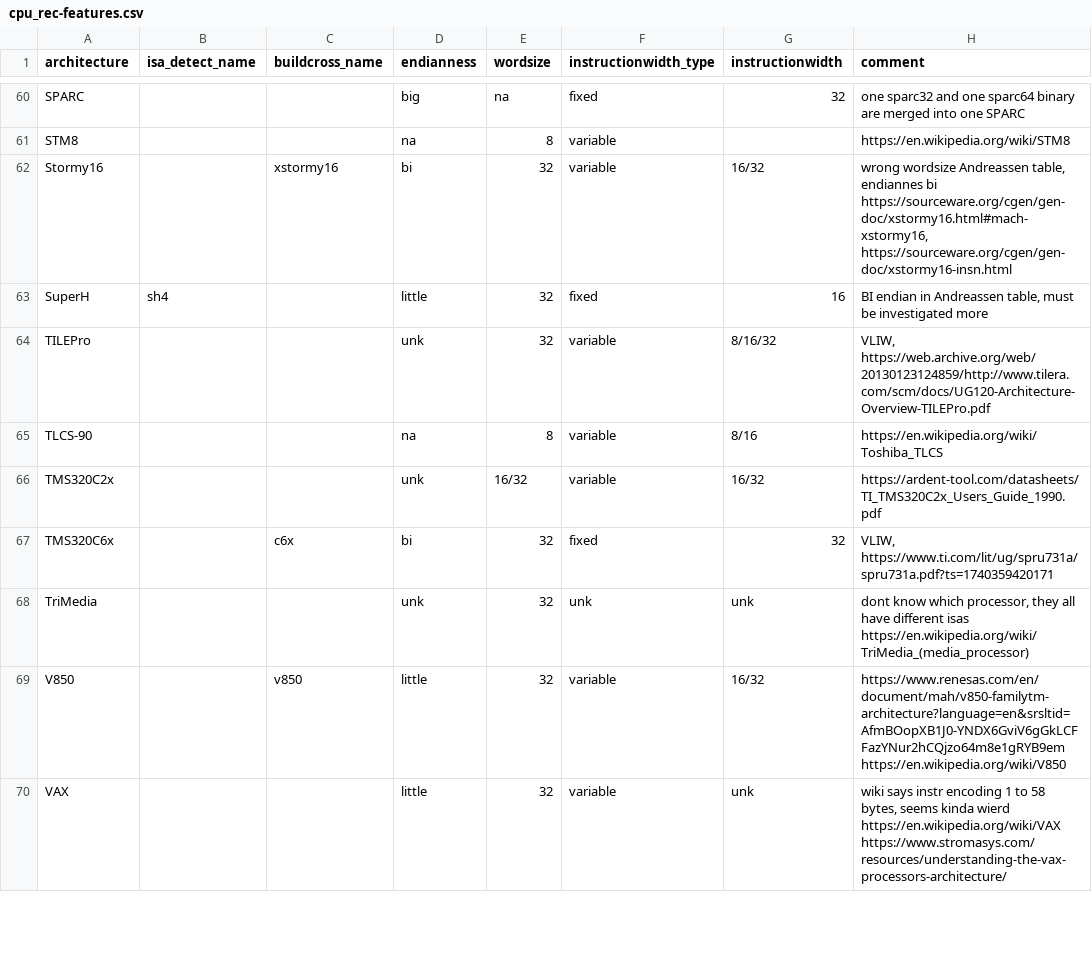
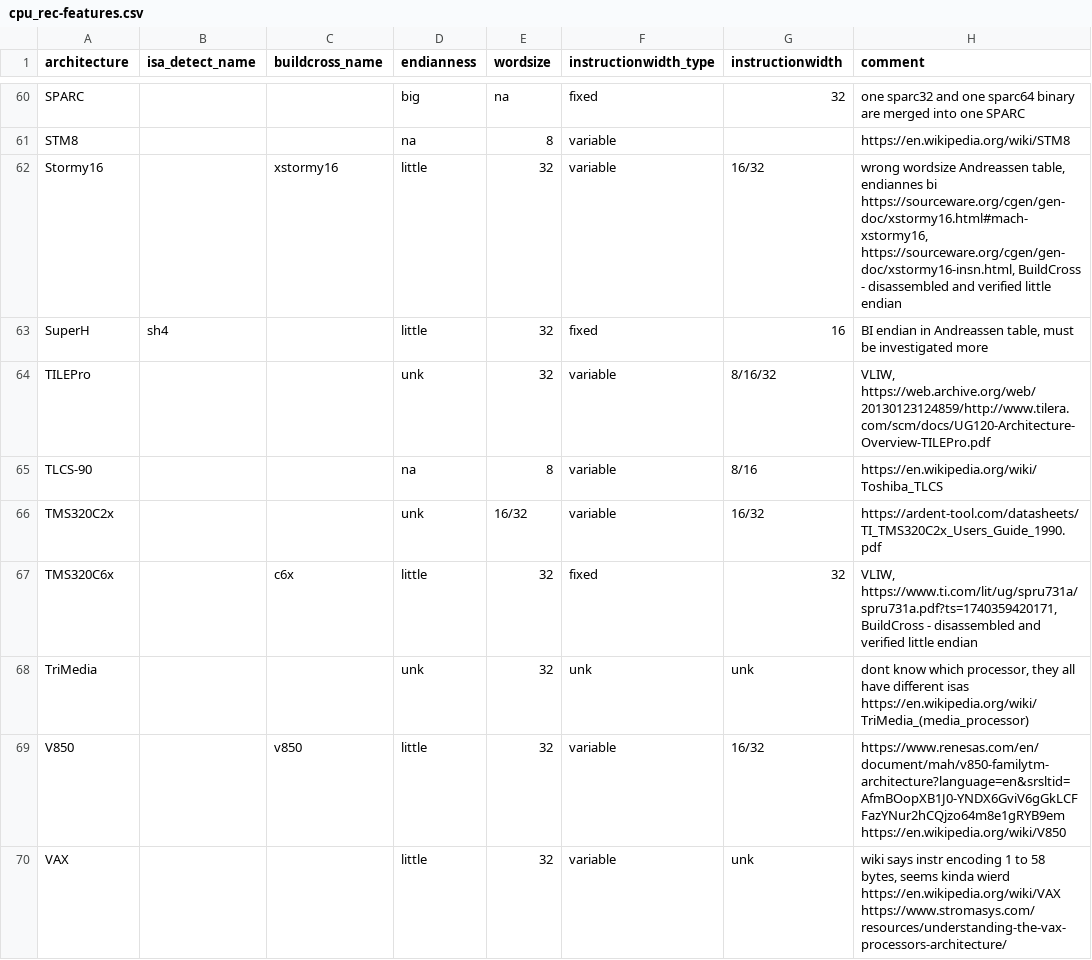
Before and after one commit to mikkelsvartveit/thesis, a CSV file: masterproject/code/dataset/cpu_rec-features.csv, drawn as a sheet; only a part is shown, gaps mark what is left out; the diff covers the shown part only.

Commit message:
updates endianness in cpu-rec based off of disassembly from buildcross

```diff
--- a/masterproject/code/dataset/cpu_rec-features.csv
+++ b/masterproject/code/dataset/cpu_rec-features.csv
@@ -61,3 +61,3 @@ SPARC;;;big;na;fixed;32;"one sparc32 and one sparc64 binary are merged into one
 STM8;;;na;8;variable;;https://en.wikipedia.org/wiki/STM8
-Stormy16;;xstormy16;bi;32;variable;16/32;wrong wordsize Andreassen table, endiannes bi https://sourceware.org/cgen/gen-doc/xstormy16.html#mach-xstormy16, https://sourceware.org/cgen/gen-doc/xstormy16-insn.html
+Stormy16;;xstormy16;little;32;variable;16/32;wrong wordsize Andreassen table, endiannes bi https://sourceware.org/cgen/gen-doc/xstormy16.html#mach-xstormy16, https://sourceware.org/cgen/gen-doc/xstormy16-insn.html, BuildCross - disassembled and verified little endian
 SuperH;sh4;;little;32;fixed;16;"BI endian in Andreassen table, must be investigated more"
@@ -66,3 +66,3 @@ TLCS-90;;;na;8;variable;8/16;https://en.wikipedia.org/wiki/Toshiba_TLCS
 TMS320C2x;;;unk;16/32;variable;16/32;https://ardent-tool.com/datasheets/TI_TMS320C2x_Users_Guide_1990.pdf
-TMS320C6x;;c6x;bi;32;fixed;32;VLIW, https://www.ti.com/lit/ug/spru731a/spru731a.pdf?ts=1740359420171
+TMS320C6x;;c6x;little;32;fixed;32;VLIW, https://www.ti.com/lit/ug/spru731a/spru731a.pdf?ts=1740359420171, BuildCross - disassembled and verified little endian
 TriMedia;;;unk;32;unk;unk;dont know which processor, they all have different isas https://en.wikipedia.org/wiki/TriMedia_(media_processor)
```
Also changed, not shown: 25 edited cells elsewhere in this file, 1 other file.
